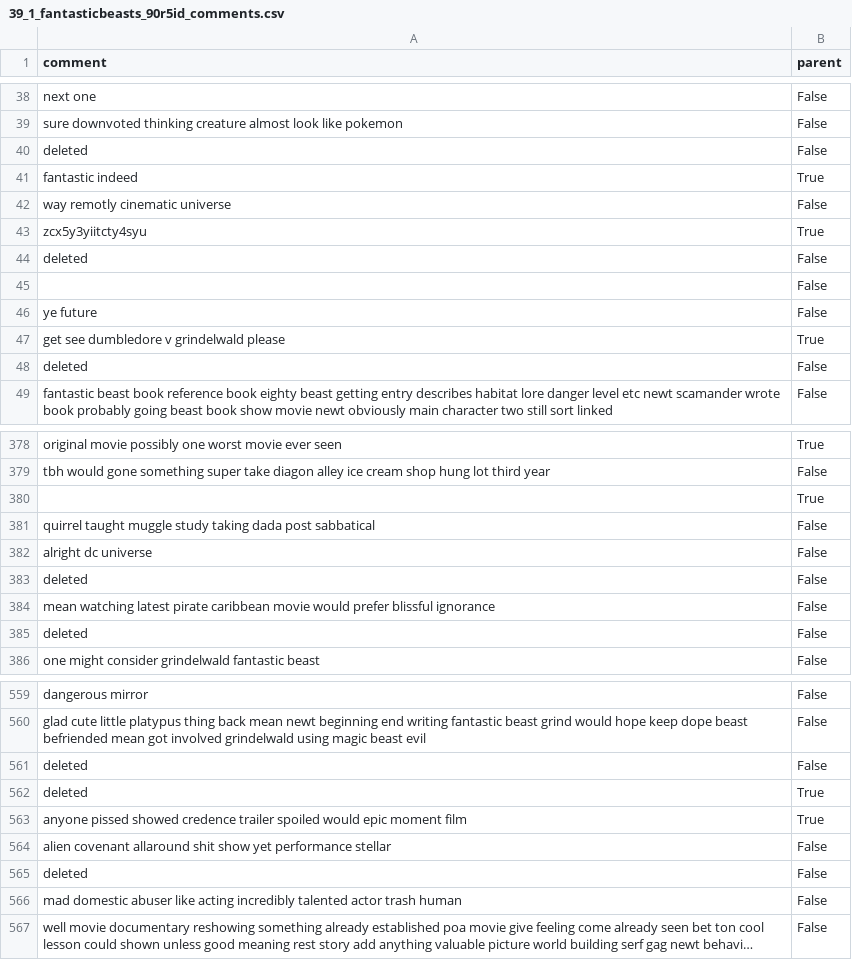
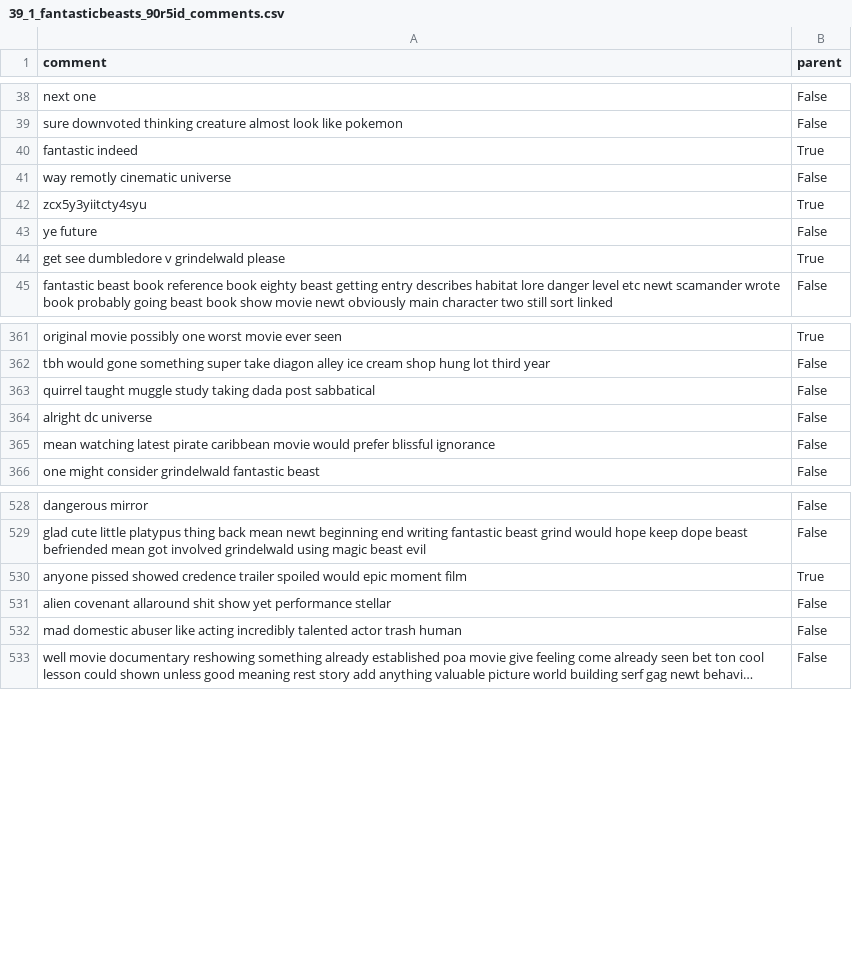
Before and after one commit to ohawkins/Social-Analytics-Group-Project, a CSV file: datasets_cleaned/39_1_fantasticbeasts_90r5id_comments.csv, drawn as a sheet; only a part is shown, gaps mark what is left out; long unchanged cells end in …; the diff covers the shown part only.

```diff
--- a/datasets_cleaned/39_1_fantasticbeasts_90r5id_comments.csv
+++ b/datasets_cleaned/39_1_fantasticbeasts_90r5id_comments.csv
@@ -39,3 +39,2 @@ next one,False
 sure downvoted thinking creature almost look like pokemon,False
-deleted,False
 fantastic indeed,True
@@ -43,7 +42,4 @@ way remotly cinematic universe,False
 zcx5y3yiitcty4syu,True
-deleted,False
-,False
 ye future,False
 get see dumbledore v grindelwald please,True
-deleted,False
 fantastic beast book reference book eighty beast getting entry describes habitat lore danger level etc newt scamander wrote book probably going beast book show movie newt obviously main character two still sort linked,False
@@ -379,8 +362,5 @@ original movie possibly one worst movie ever seen,True
 tbh would gone something super take diagon alley ice cream shop hung lot third year,False
-,True
 quirrel taught muggle study taking dada post sabbatical,False
 alright dc universe,False
-deleted,False
 mean watching latest pirate caribbean movie would prefer blissful ignorance,False
-deleted,False
 one might consider grindelwald fantastic beast,False
@@ -560,7 +529,4 @@ dangerous mirror,False
 glad cute little platypus thing back mean newt beginning end writing fantastic beast grind would hope keep dope beast befriended mean got involved grindelwald using magic beast evil,False
-deleted,False
-deleted,True
 anyone pissed showed credence trailer spoiled would epic moment film,True
 alien covenant allaround shit show yet performance stellar,False
-deleted,False
 mad domestic abuser like acting incredibly talented actor trash human,False
```
Also changed, not shown: 84 removed rows elsewhere in this file, datasets_cleaned/30_1_avengersinfinitywar_84v8vj_comments.csv, datasets_cleaned/34_1_aquaman_90rsv6_comments.csv, 33 other files.
